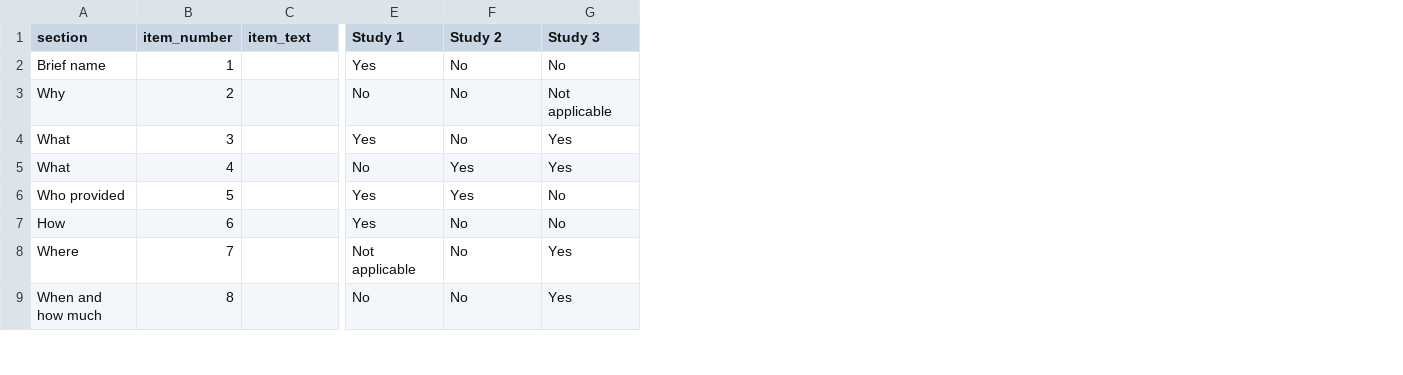
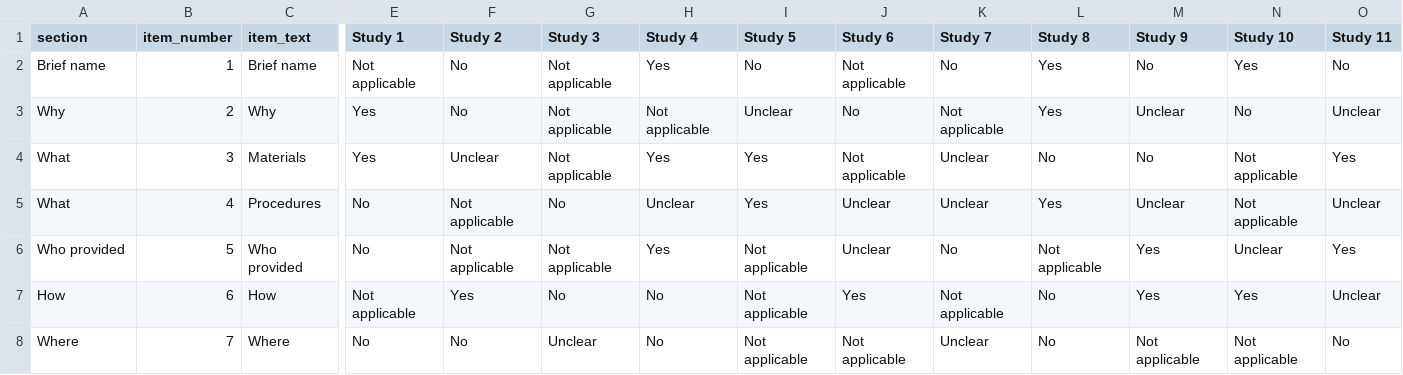
Before and after one commit to nicolemwhite/visual_checklist, a CSV file: example_tidier.csv, drawn as a sheet; only a part is shown, gaps mark what is left out; removed rows and columns are numbered as before the commit, all else as after; rows hold the shown columns only; the diff covers the shown part only; the diff names each change by its address in the sheet, - before the commit and + after, or states it on an @@ line.

```diff
--- a/example_tidier.csv
+++ b/example_tidier.csv
+column H (Study 4), rows 2-8: Yes | Not applicable | Yes | Unclear | Yes | No | No
+column I (Study 5), rows 2-8: No | Unclear | Yes | Yes | Not applicable | Not applicable | Not applicable
+column J (Study 6), rows 2-8: Not applicable | No | Not applicable | Unclear | Unclear | Yes | Not applicable
+column K (Study 7), rows 2-8: No | Not applicable | Unclear | Unclear | No | Not applicable | Unclear
+column L (Study 8), rows 2-8: Yes | Yes | No | Yes | Not applicable | No | No
+column M (Study 9), rows 2-8: No | Unclear | No | Unclear | Yes | Yes | Not applicable
+column N (Study 10), rows 2-8: Yes | No | Not applicable | Not applicable | Unclear | Yes | Not applicable
+column O (Study 11), rows 2-8: No | Unclear | Yes | Unclear | Yes | Unclear | No
-C2 (item_text): (empty)
+C2 (item_text): Brief name
-E2 (Study 1): Yes
+E2 (Study 1): Not applicable
-G2 (Study 3): No
+G2 (Study 3): Not applicable
-C3 (item_text): (empty)
+C3 (item_text): Why
-E3 (Study 1): No
+E3 (Study 1): Yes
-C4 (item_text): (empty)
+C4 (item_text): Materials
-F4 (Study 2): No
+F4 (Study 2): Unclear
-G4 (Study 3): Yes
+G4 (Study 3): Not applicable
-C5 (item_text): (empty)
+C5 (item_text): Procedures
-F5:F6 (Study 2): Yes
+F5:F6 (Study 2): Not applicable
-G5 (Study 3): Yes
+G5 (Study 3): No
-C6 (item_text): (empty)
+C6 (item_text): Who provided
-E6 (Study 1): Yes
+E6 (Study 1): No
-G6 (Study 3): No
+G6 (Study 3): Not applicable
-C7 (item_text): (empty)
+C7 (item_text): How
-E7 (Study 1): Yes
+E7 (Study 1): Not applicable
-F7 (Study 2): No
+F7 (Study 2): Yes
-C8 (item_text): (empty)
+C8 (item_text): Where
-E8 (Study 1): Not applicable
+E8 (Study 1): No
-G8 (Study 3): Yes
+G8 (Study 3): Unclear
-row 9: When and how much | 8 |  | No | No | Yes
```
Also changed, not shown: 4 added rows, 4 added columns and 12 edited cells elsewhere in this file, example_probast.csv, example_strobe.csv, 1 other file.
